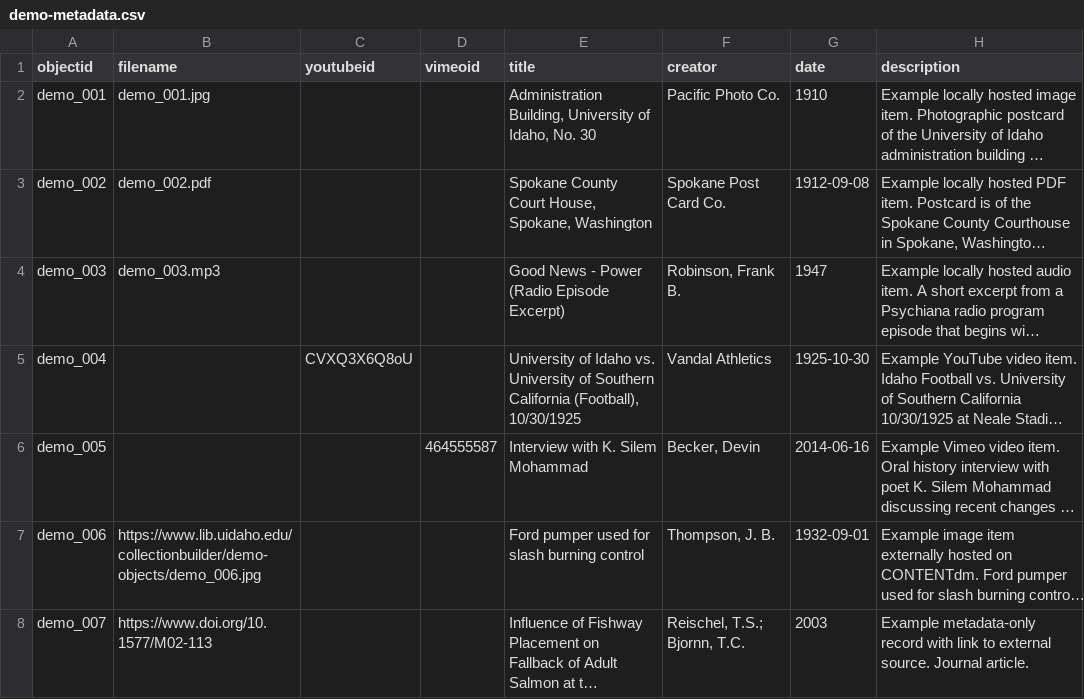
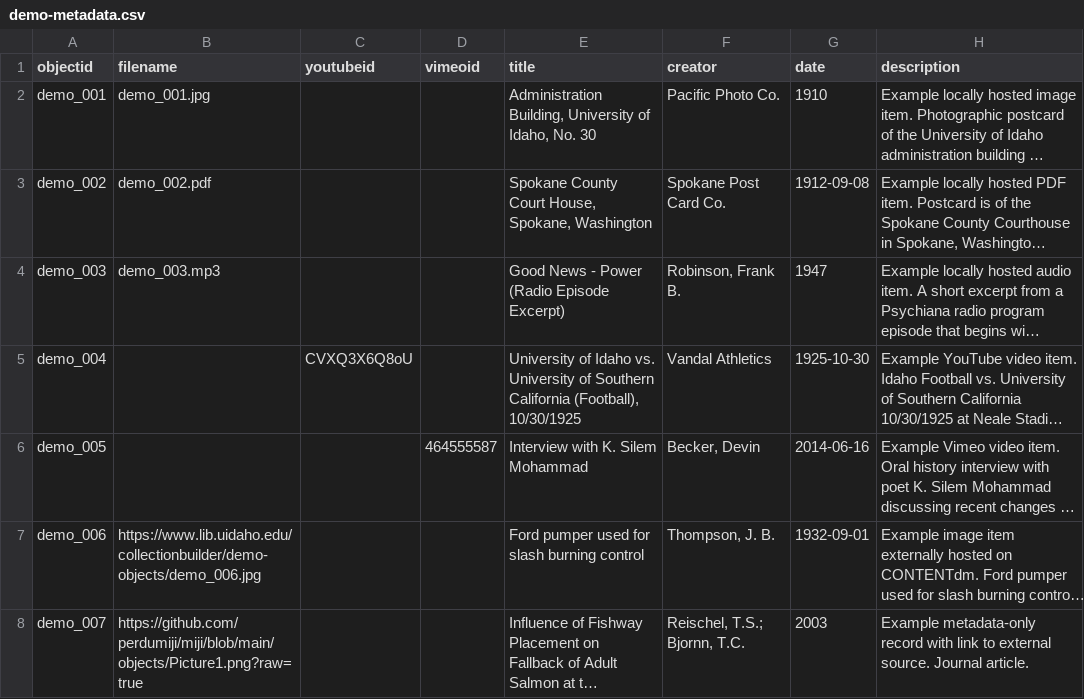
Before and after one commit to perdumiji/miji, a CSV file: _data/demo-metadata.csv, drawn as a sheet; only a part is shown; long unchanged cells end in …; the diff names each change by its address in the sheet, - before the commit and + after, or states it on an @@ line.

Commit message:
Add files via upload

```diff
--- a/_data/demo-metadata.csv
+++ b/_data/demo-metadata.csv
-B8 (filename): https://www.doi.org/10.1577/M02-113
+B8 (filename): https://github.com/perdumiji/miji/blob/main/objects/Picture1.png?raw=true
```
